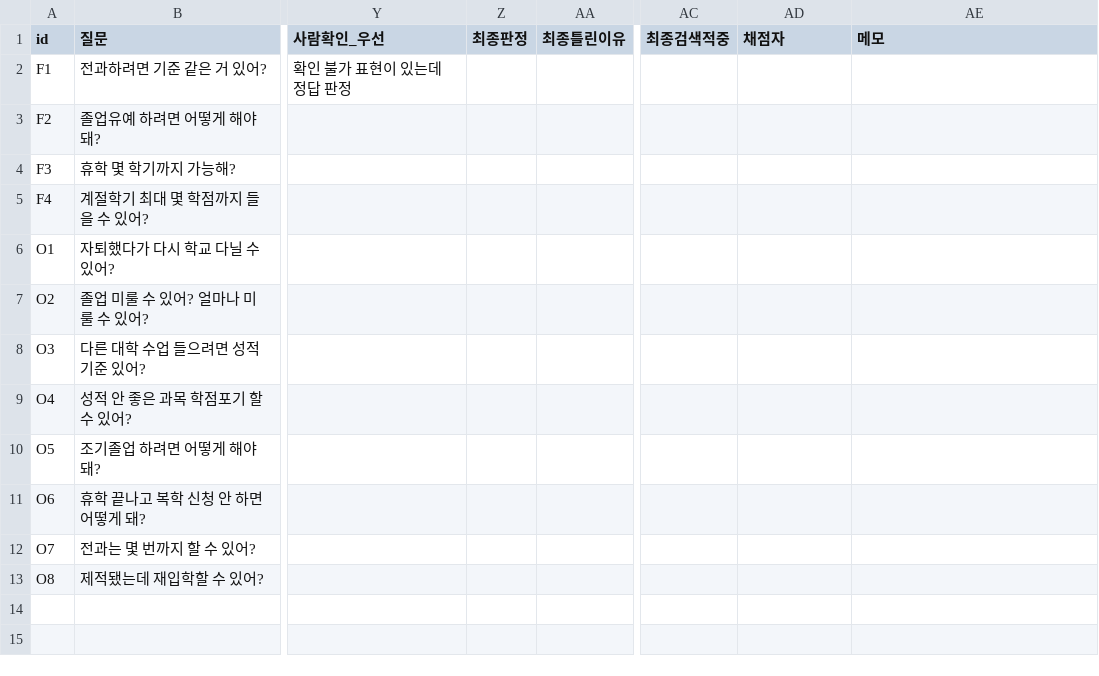
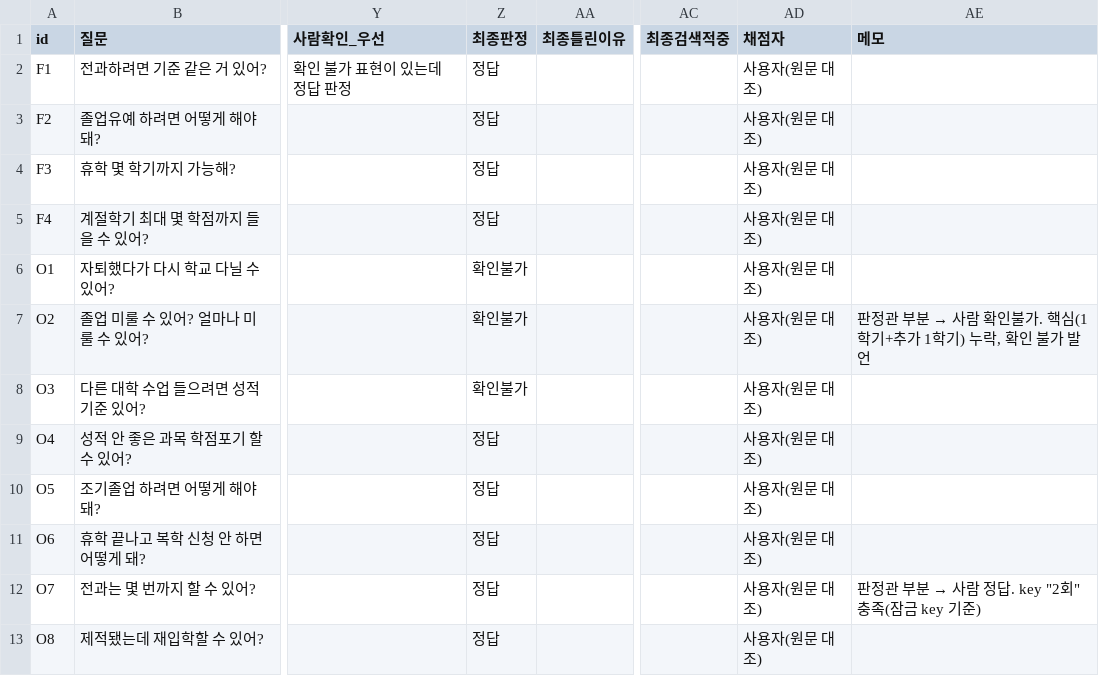
Before and after one commit to soyim04/grad-guide, a CSV file: eval/results/2026-11-12_holdout-b_engine-answer_gpt-6-luna_grade-v2.csv, drawn as a sheet; only a part is shown, gaps mark what is left out; the diff names each change by its address in the sheet, - before the commit and + after, or states it on an @@ line.

```diff
--- a/eval/results/2026-11-12_holdout-b_engine-answer_gpt-6-luna_grade-v2.csv
+++ b/eval/results/2026-11-12_holdout-b_engine-answer_gpt-6-luna_grade-v2.csv
-Z2:Z5 (최종판정): (empty)
+Z2:Z5 (최종판정): 정답
-AD2:AD13 (채점자): (empty)
+AD2:AD13 (채점자): 사용자(원문 대조)
-Z6:Z8 (최종판정): (empty)
+Z6:Z8 (최종판정): 확인불가
@@ AE7 (메모): (empty) → 판정관 부분 → 사람 확인불가. 핵심(1학기+추가 1학기) 누락, 확인 불가 발언 @@
-Z9:Z13 (최종판정): (empty)
+Z9:Z13 (최종판정): 정답
@@ AE12 (메모): (empty) → 판정관 부분 → 사람 정답. key "2회" 충족(잠금 key 기준) @@
```
Also changed, not shown: eval/results/2026-11-12_holdout-a_luna-web_gpt-6-luna_judgein_grade-v2.csv, eval/results/2026-11-12_holdout-a_service-path_gpt-6-luna_grade-v2.csv, 4 other files.
